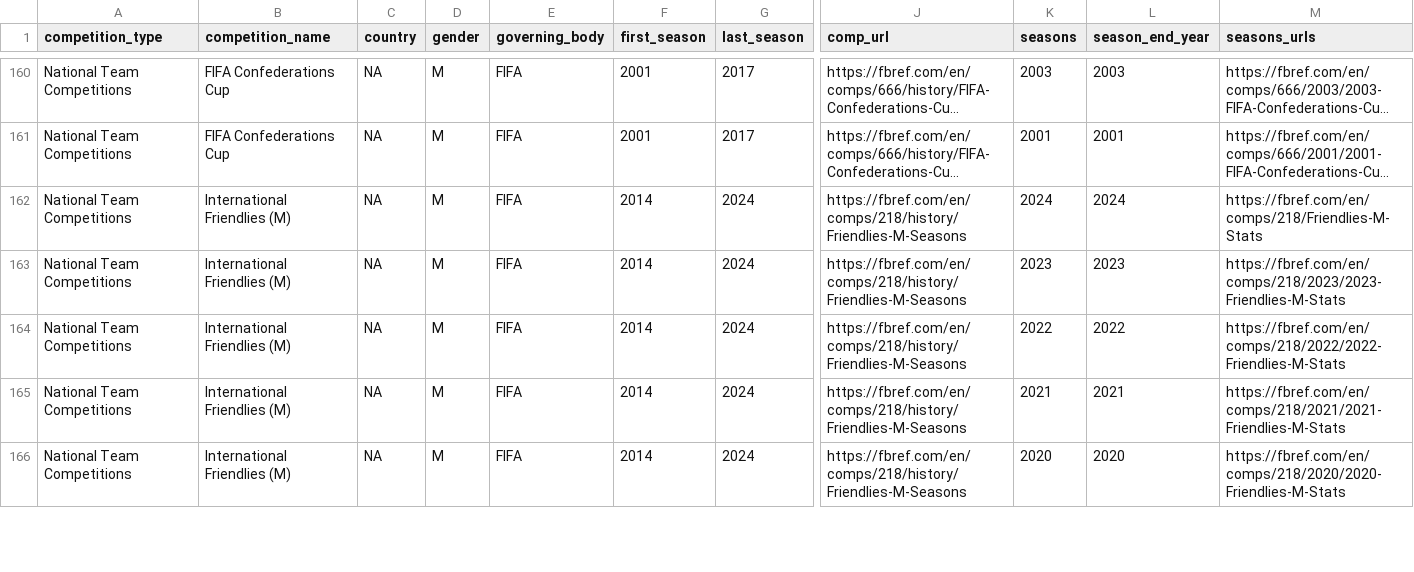
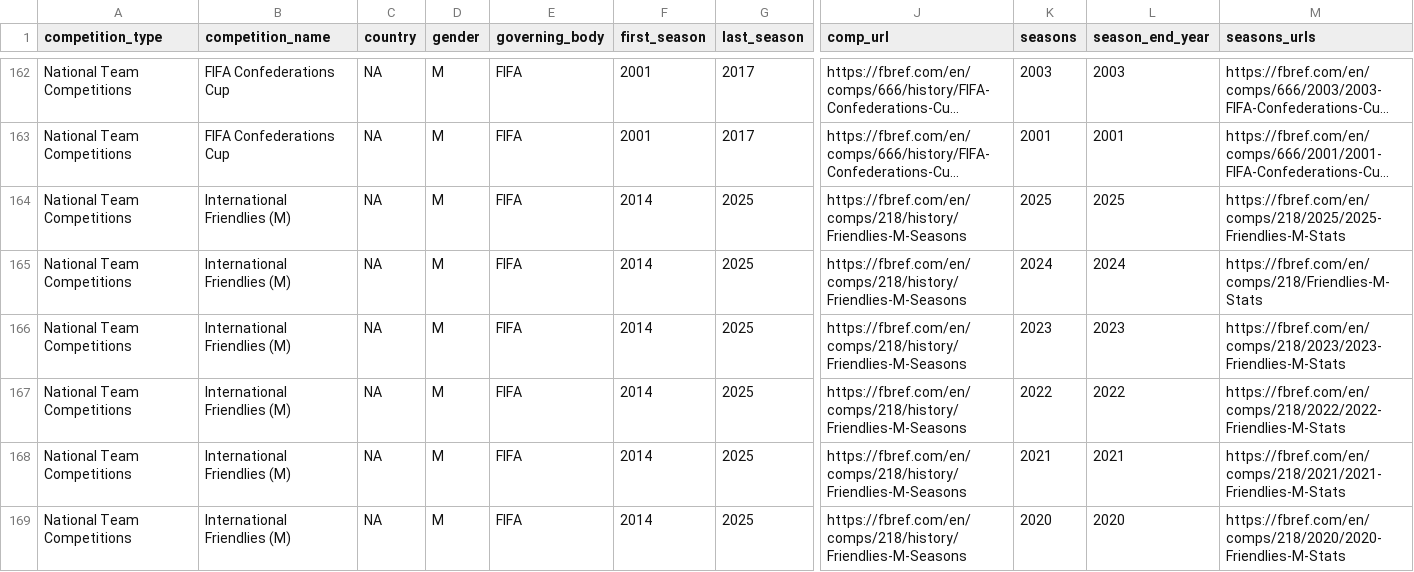
Before and after one commit to JaseZiv/worldfootballR_data, a CSV file: raw-data/all_leages_and_cups/all_competitions.csv, drawn as a sheet; only a part is shown, gaps mark what is left out; long unchanged cells end in …; addresses are those after the commit; rows hold the shown columns only; the diff covers the shown part only; the diff names each change by its address in the sheet, - before the commit and + after, or states it on an @@ line.

```diff
--- a/raw-data/all_leages_and_cups/all_competitions.csv
+++ b/raw-data/all_leages_and_cups/all_competitions.csv
+row 164: National Team Competitions | International Friendlies (M) | NA | M | FIFA | 2014 | 2025 | https://fbref.com/en/comps/218/history/Friendlies-M-Seasons | 2025 | 2025 | https://fbref.com/en/comps/218/2025/2025-Friendlies-M-Stats
-G165:G169 (last_season): 2024
+G165:G169 (last_season): 2025
```
Also changed, not shown: 4 added rows and 57 edited cells elsewhere in this file, raw-data/transfermarkt_leagues/main_comp_seasons.csv.
